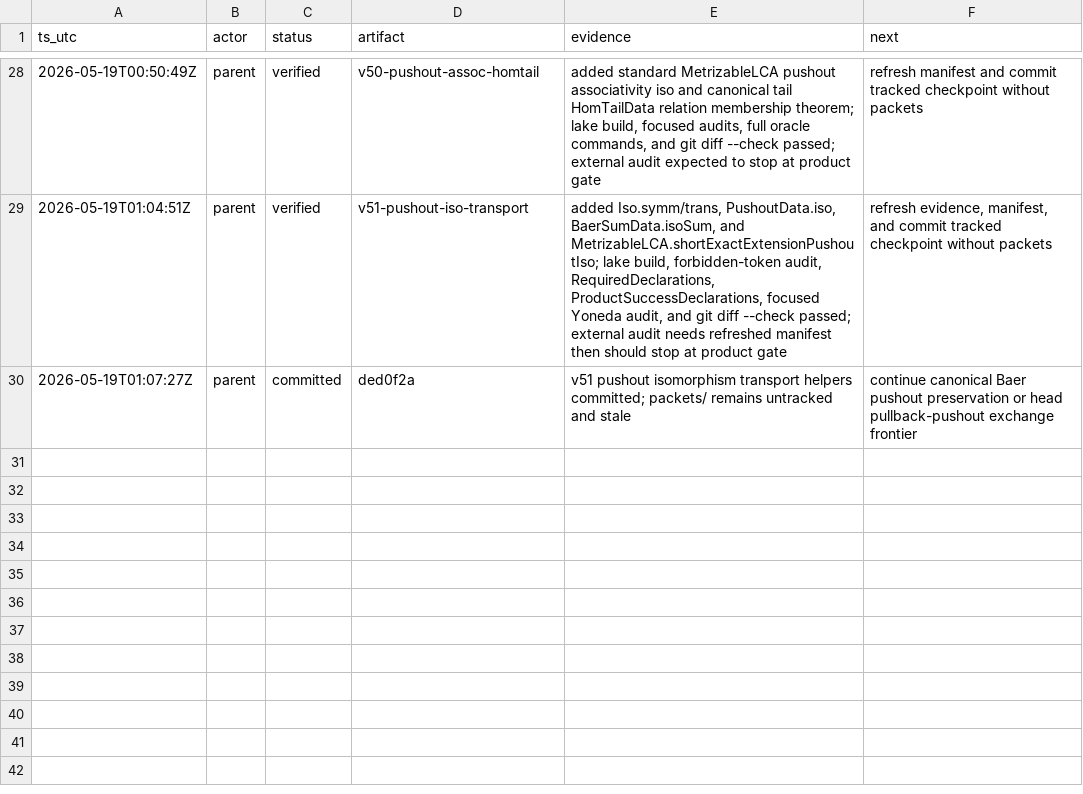
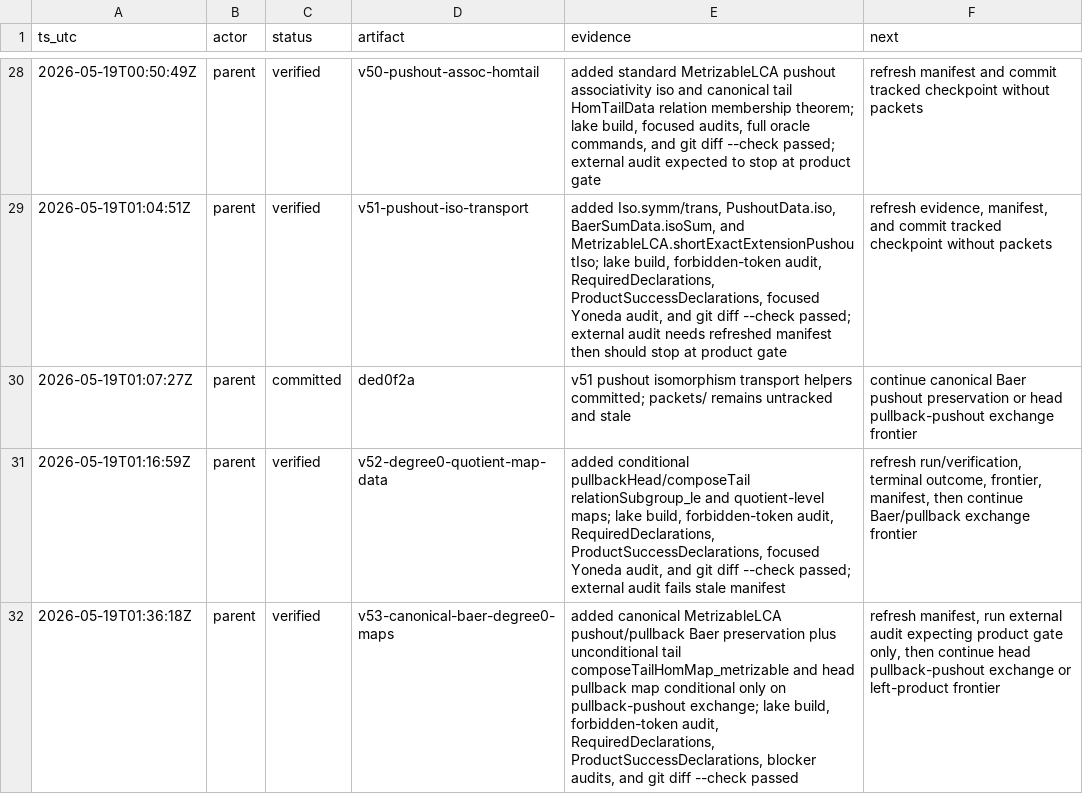
Before and after one commit to Rokurolize/lean-lca-exact-challenge-20260518, a TSV file: progress.tsv, drawn as a sheet; only a part is shown, gaps mark what is left out; the diff names each change by its address in the sheet, - before the commit and + after, or states it on an @@ line.

Commit message:
Add canonical Baer degree-zero maps

```diff
--- a/progress.tsv
+++ b/progress.tsv
+row 31: 2026-05-19T01:16:59Z | parent | verified | v52-degree0-quotient-map-data | added conditional pullbackHead/composeTail relationSubgroup_le and quotient-level maps; lake build, forbidden-token audit, RequiredDeclarations, ProductSuccessDeclarations, focused Yoneda audit, and git diff --check passed; external audit fails stale manifest | refresh run/verification, terminal outcome, frontier, manifest, then continue Baer/pullback exchange frontier
+row 32: 2026-05-19T01:36:18Z | parent | verified | v53-canonical-baer-degree0-maps | added canonical MetrizableLCA pushout/pullback Baer preservation plus unconditional tail composeTailHomMap_metrizable and head pullback map conditional only on pullback-pushout exchange; lake build, forbidden-token audit, RequiredDeclarations, ProductSuccessDeclarations, blocker audits, and git diff --check passed | refresh manifest, run external audit expecting product gate only, then continue head pullback-pushout exchange or left-product frontier
```
Also changed, not shown: 9 other files.
